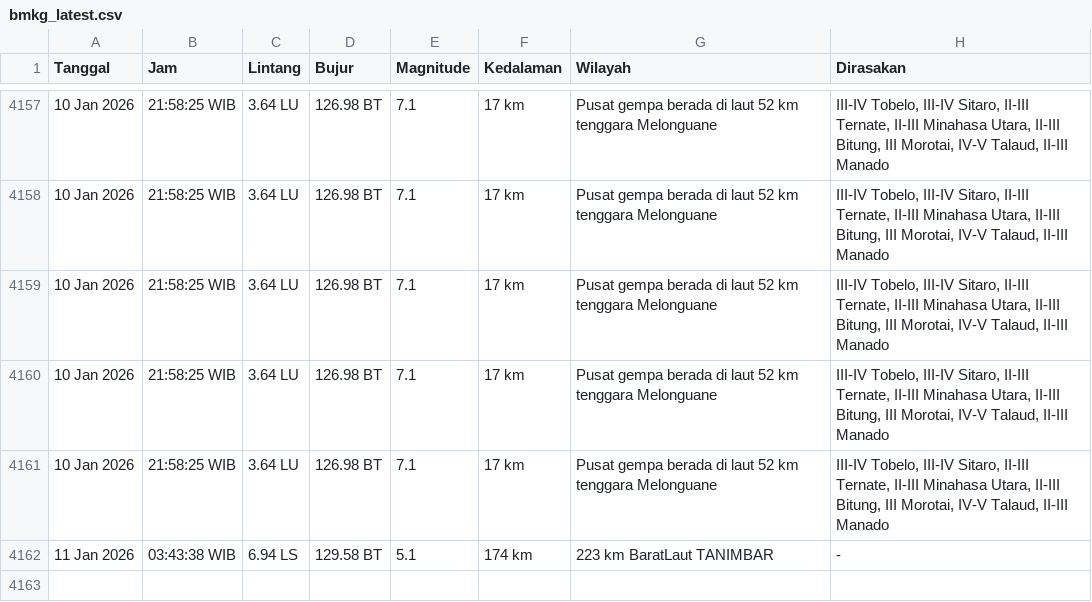
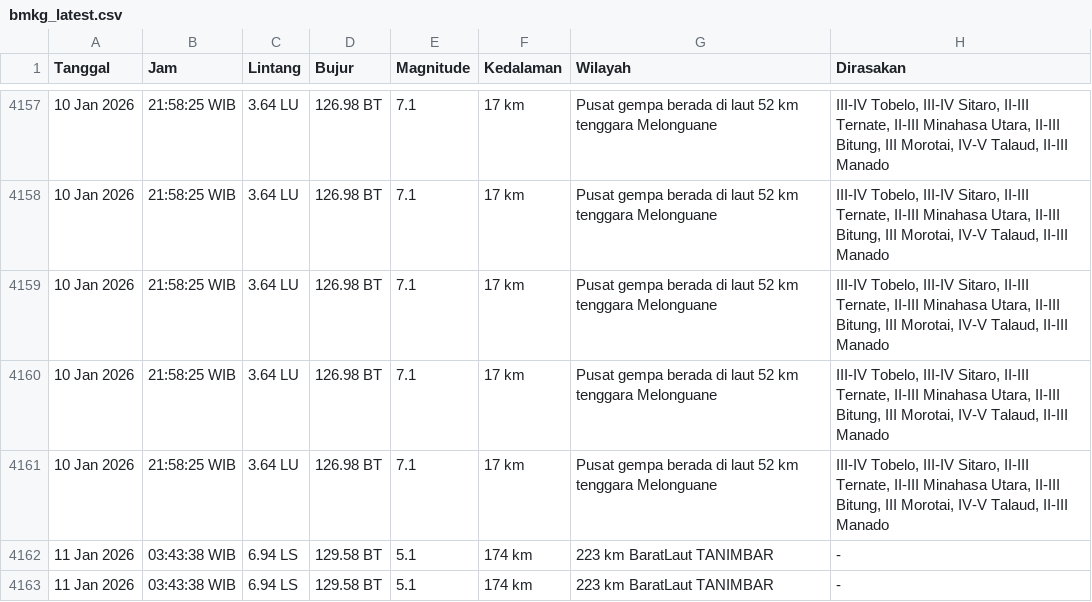
Before and after one commit to yusufrjb/gempa-realtime, a CSV file: data/bmkg_latest.csv, drawn as a sheet; only a part is shown, gaps mark what is left out.

```diff
--- a/data/bmkg_latest.csv
+++ b/data/bmkg_latest.csv
@@ -4162 +4162,2 @@ Tanggal,Jam,Lintang,Bujur,Magnitude,Kedalaman,Wilayah,Dirasakan
 11 Jan 2026,03:43:38 WIB,6.94 LS,129.58 BT,5.1,174 km,223 km BaratLaut TANIMBAR,-
+11 Jan 2026,03:43:38 WIB,6.94 LS,129.58 BT,5.1,174 km,223 km BaratLaut TANIMBAR,-
```
